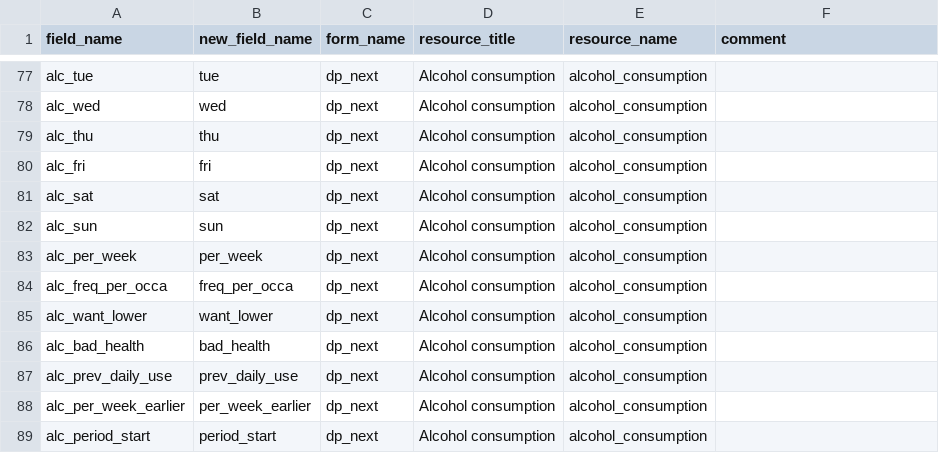
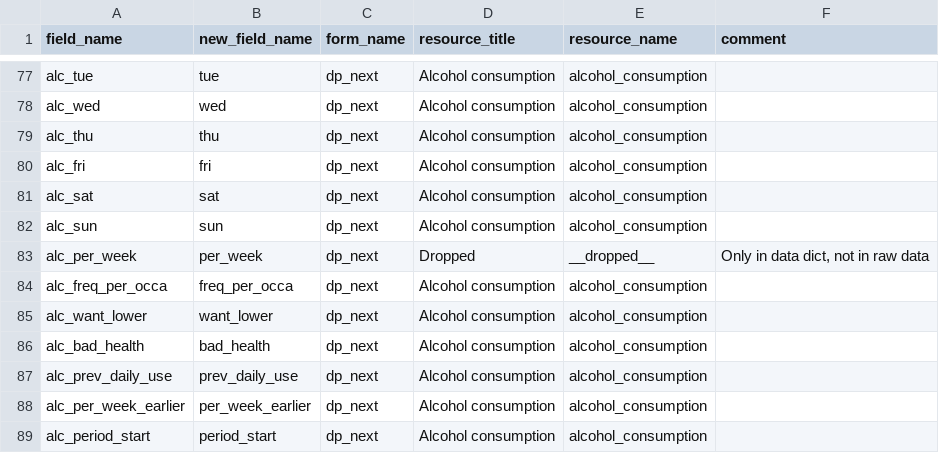
Before and after one commit to dp-next/questionnaire-data, a CSV file: src/questionnaire_data/metadata/redcap/mapping-field-to-resource.csv, drawn as a sheet; only a part is shown, gaps mark what is left out.

Commit message:
chore: 🍱 add `__dropped__` to `alc_per_week` (only in data dict, not in raw data)
Missed it in prior commit.

```diff
--- a/src/questionnaire_data/metadata/redcap/mapping-field-to-resource.csv
+++ b/src/questionnaire_data/metadata/redcap/mapping-field-to-resource.csv
@@ -82,3 +82,3 @@ alc_sat;sat;dp_next;Alcohol consumption;alcohol_consumption
 alc_sun;sun;dp_next;Alcohol consumption;alcohol_consumption
-alc_per_week;per_week;dp_next;Alcohol consumption;alcohol_consumption
+alc_per_week;per_week;dp_next;Dropped;__dropped__;Only in data dict, not in raw data
 alc_freq_per_occa;freq_per_occa;dp_next;Alcohol consumption;alcohol_consumption
```
